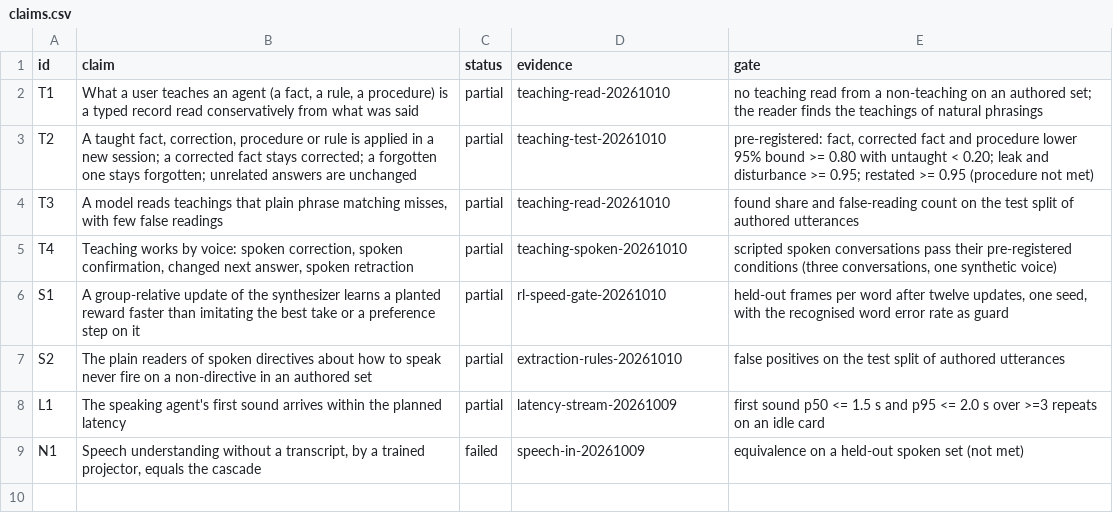
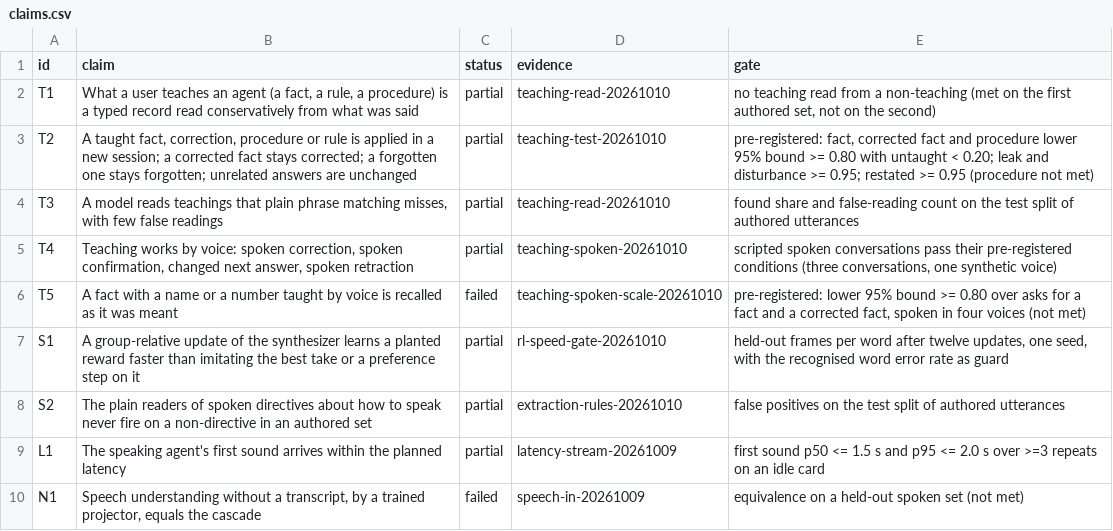
Before and after one commit to swedishembedded/splinter, a CSV file: papers/learning-voice-agent/data/claims.csv, drawn as a sheet.

```diff
--- a/papers/learning-voice-agent/data/claims.csv
+++ b/papers/learning-voice-agent/data/claims.csv
@@ -1,3 +1,3 @@
 id,claim,status,evidence,gate
-T1,"What a user teaches an agent (a fact, a rule, a procedure) is a typed record read conservatively from what was said",partial,teaching-read-20261010,"no teaching read from a non-teaching on an authored set; the reader finds the teachings of natural phrasings"
+T1,"What a user teaches an agent (a fact, a rule, a procedure) is a typed record read conservatively from what was said",partial,teaching-read-20261010,"no teaching read from a non-teaching (met on the first authored set, not on the second)"
 T2,"A taught fact, correction, procedure or rule is applied in a new session; a corrected fact stays corrected; a forgotten one stays forgotten; unrelated answers are unchanged",partial,teaching-test-20261010,"pre-registered: fact, corrected fact and procedure lower 95% bound >= 0.80 with untaught < 0.20; leak and disturbance >= 0.95; restated >= 0.95 (procedure not met)"
@@ -5,2 +5,3 @@ T3,"A model reads teachings that plain phrase matching misses, with few false re
 T4,"Teaching works by voice: spoken correction, spoken confirmation, changed next answer, spoken retraction",partial,teaching-spoken-20261010,"scripted spoken conversations pass their pre-registered conditions (three conversations, one synthetic voice)"
+T5,"A fact with a name or a number taught by voice is recalled as it was meant",failed,teaching-spoken-scale-20261010,"pre-registered: lower 95% bound >= 0.80 over asks for a fact and a corrected fact, spoken in four voices (not met)"
 S1,"A group-relative update of the synthesizer learns a planted reward faster than imitating the best take or a preference step on it",partial,rl-speed-gate-20261010,"held-out frames per word after twelve updates, one seed, with the recognised word error rate as guard"
```
Also changed, not shown: papers/learning-voice-agent/data/runs.csv, 9 other files.
